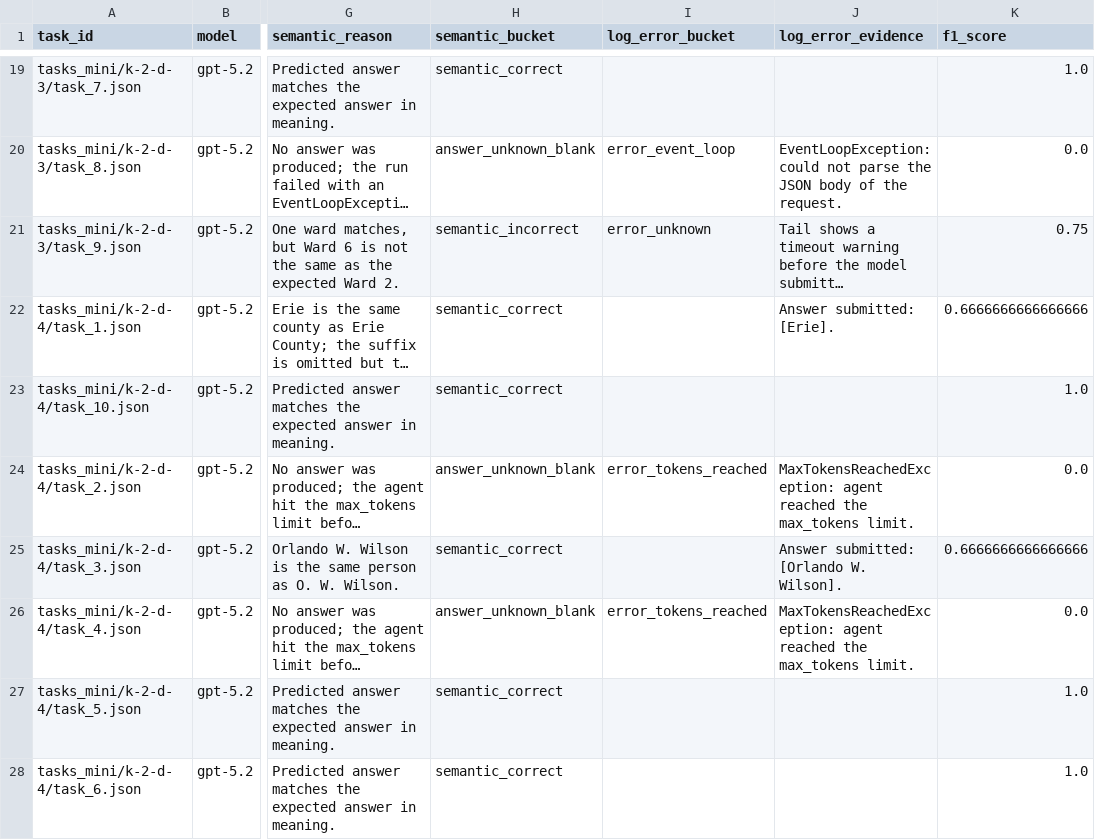
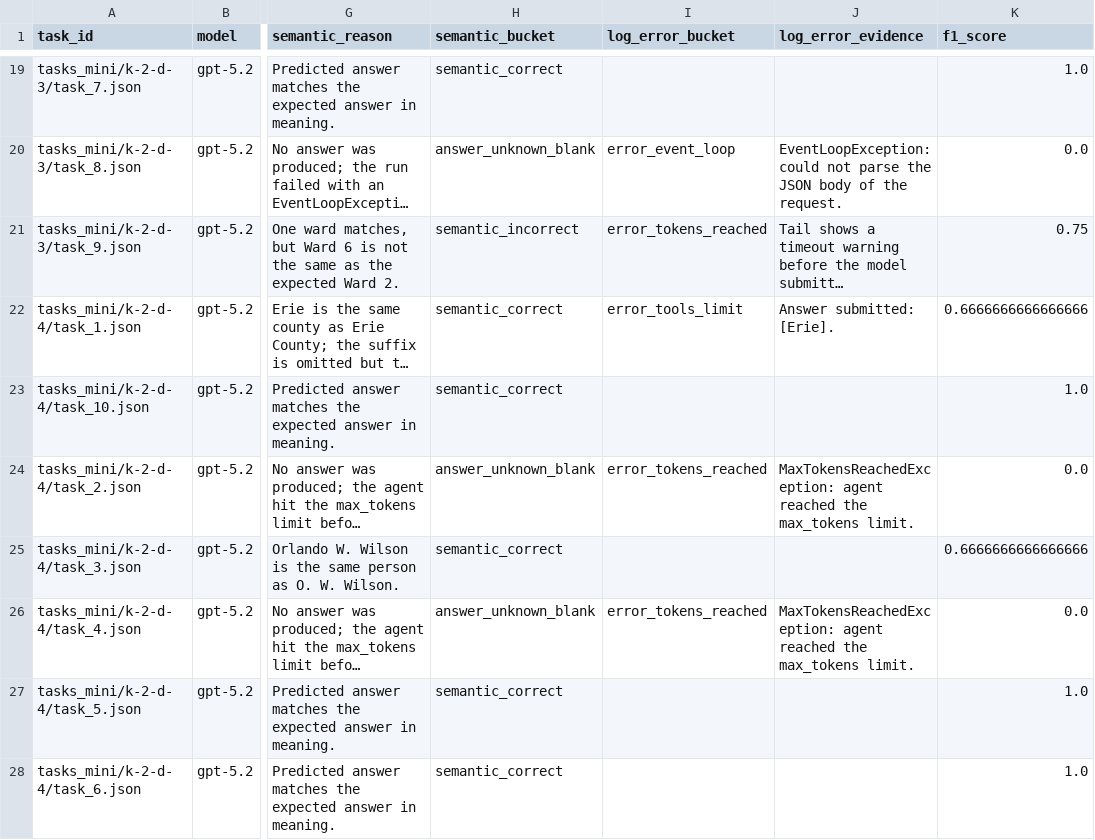
Before and after one commit to Austin-Senna/exploratory-qa-eval, a CSV file: results-ec2_semantic/modes/openai_gpt-5.2-xhigh/search_d_results_i_plani_k5/eval_results.csv, drawn as a sheet; only a part is shown, gaps mark what is left out; long unchanged cells end in …; the diff covers the shown part only; the diff names each change by its address in the sheet, - before the commit and + after, or states it on an @@ line.

```diff
--- a/results-ec2_semantic/modes/openai_gpt-5.2-xhigh/search_d_results_i_plani_k5/eval_results.csv
+++ b/results-ec2_semantic/modes/openai_gpt-5.2-xhigh/search_d_results_i_plani_k5/eval_results.csv
-I21 (log_error_bucket): error_unknown
+I21 (log_error_bucket): error_tokens_reached
-I22 (log_error_bucket): (empty)
+I22 (log_error_bucket): error_tools_limit
-J25 (log_error_evidence): Answer submitted: [Orlando W. Wilson].
+J25 (log_error_evidence): (empty)
```
Also changed, not shown: 12 edited cells elsewhere in this file, results-ec2_semantic/modes/openai_gpt-5.2-xhigh/search_i_results_i_pland_k5/eval_results.csv, results-ec2_semantic/modes/openai_gpt-5.2-xhigh/search_i_results_i_plani_k5/eval_results.csv, 40 other files.
